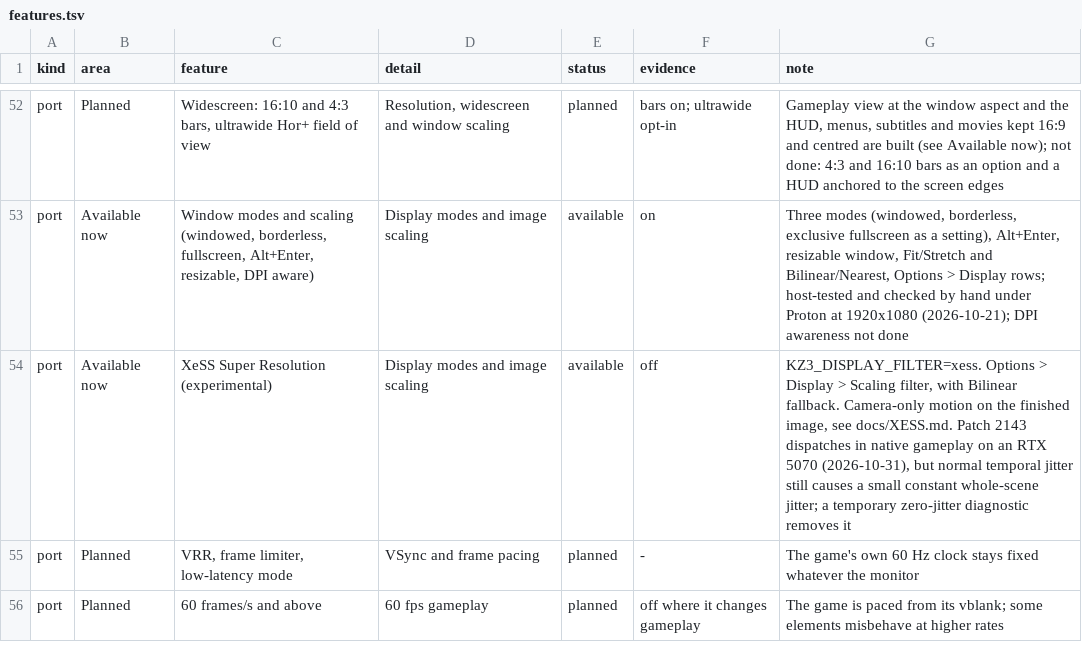
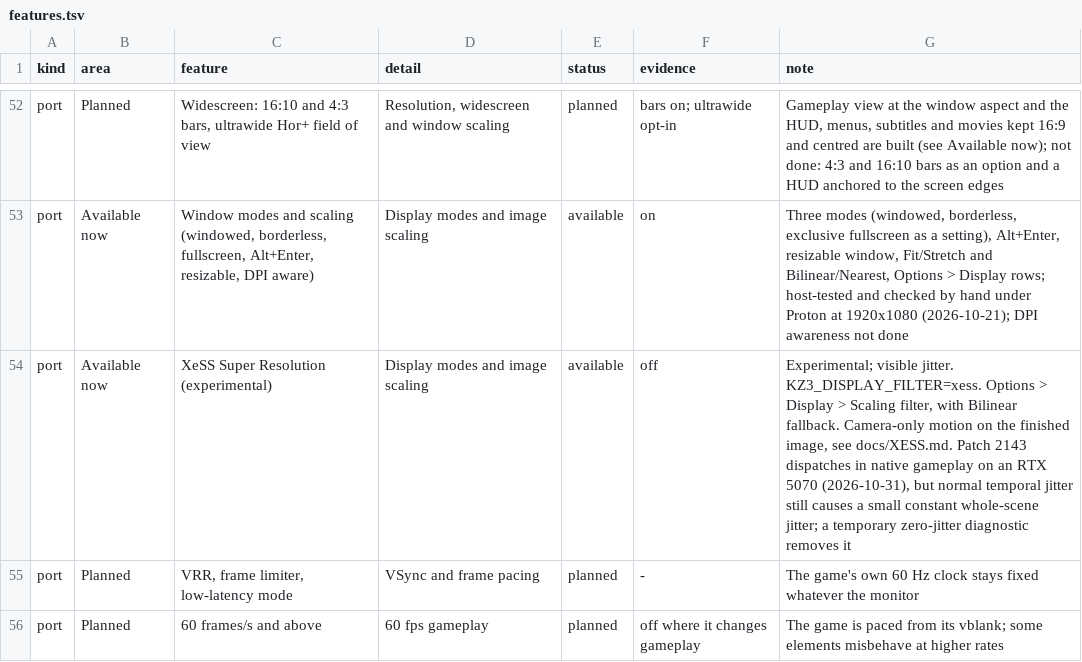
Before and after one commit to Tzeentchnet/project-helghast, a TSV file: docs/features.tsv, drawn as a sheet; only a part is shown, gaps mark what is left out.

Commit message:
document remaining XeSS jitter work

```diff
--- a/docs/features.tsv
+++ b/docs/features.tsv
@@ -53,3 +53,3 @@ port	Planned	Widescreen: 16:10 and 4:3 bars, ultrawide Hor+ field of view	Resolu
 port	Available now	Window modes and scaling (windowed, borderless, fullscreen, Alt+Enter, resizable, DPI aware)	Display modes and image scaling	available	on	Three modes (windowed, borderless, exclusive fullscreen as a setting), Alt+Enter, resizable window, Fit/Stretch and Bilinear/Nearest, Options > Display rows; host-tested and checked by hand under Proton at 1920x1080 (2026-10-21); DPI awareness not done
-port	Available now	XeSS Super Resolution (experimental)	Display modes and image scaling	available	off	KZ3_DISPLAY_FILTER=xess. Options > Display > Scaling filter, with Bilinear fallback. Camera-only motion on the finished image, see docs/XESS.md. Patch 2143 dispatches in native gameplay on an RTX 5070 (2026-10-31), but normal temporal jitter still causes a small constant whole-scene jitter; a temporary zero-jitter diagnostic removes it
+port	Available now	XeSS Super Resolution (experimental)	Display modes and image scaling	available	off	Experimental; visible jitter. KZ3_DISPLAY_FILTER=xess. Options > Display > Scaling filter, with Bilinear fallback. Camera-only motion on the finished image, see docs/XESS.md. Patch 2143 dispatches in native gameplay on an RTX 5070 (2026-10-31), but normal temporal jitter still causes a small constant whole-scene jitter; a temporary zero-jitter diagnostic removes it
 port	Planned	VRR, frame limiter, low-latency mode	VSync and frame pacing	planned	-	The game's own 60 Hz clock stays fixed whatever the monitor
```
Also changed, not shown: 4 other files.
